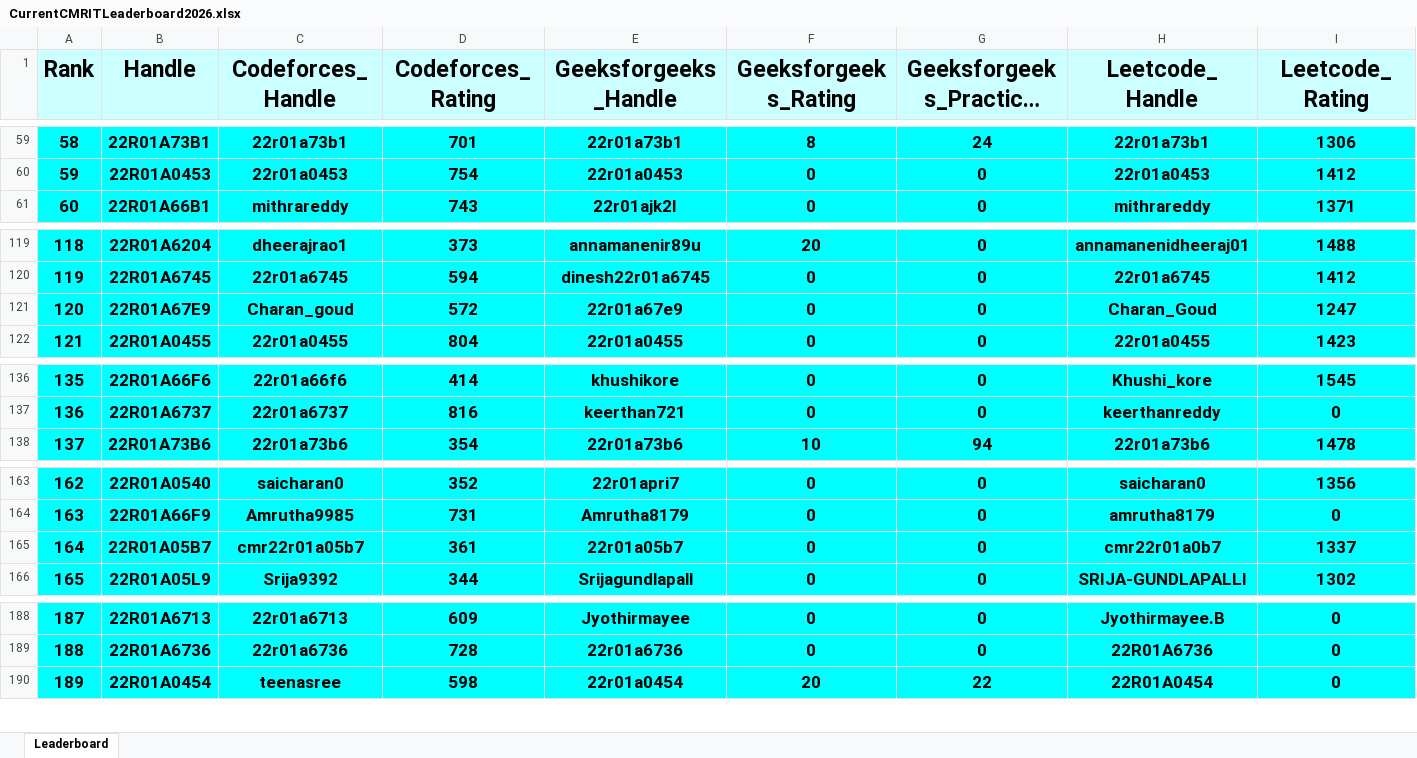
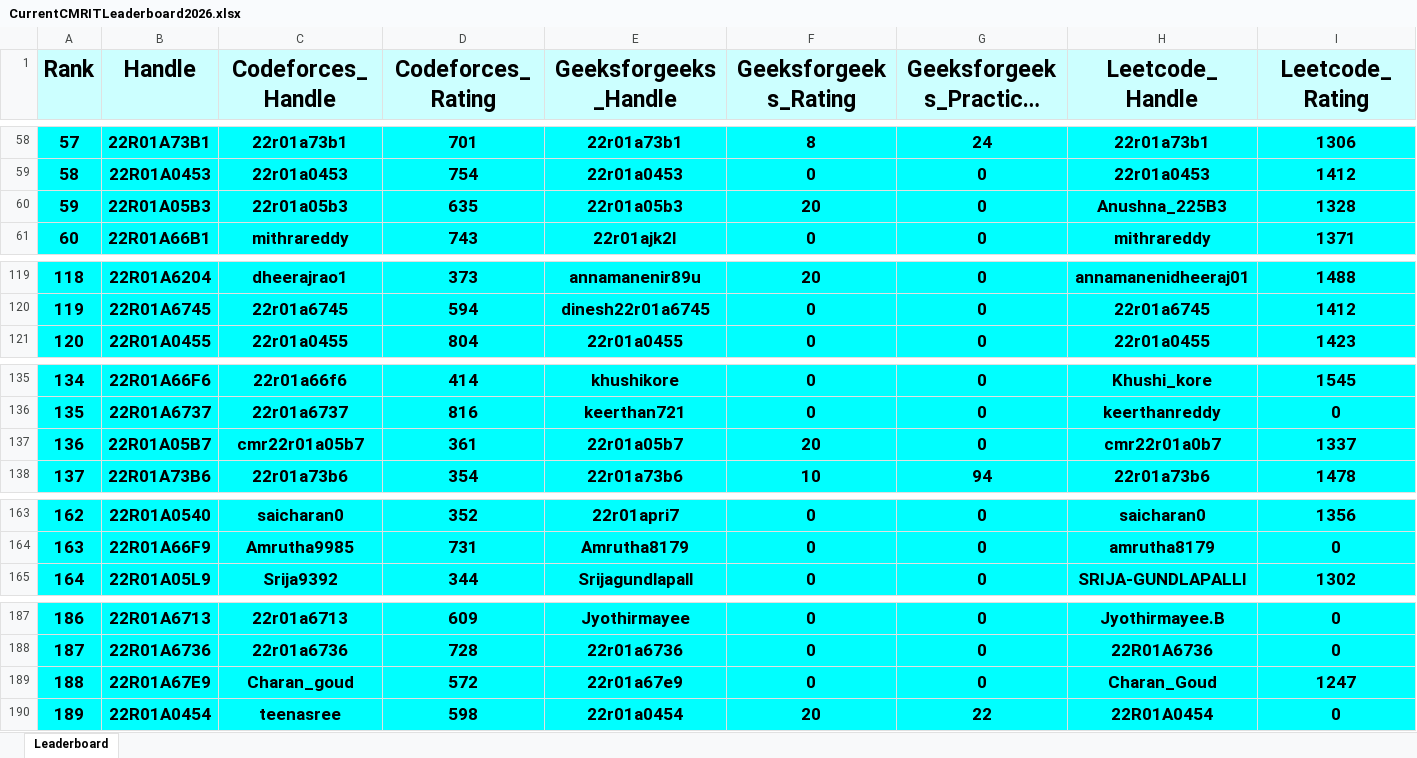
Before and after one commit to dog-broad/CMRIT2026Leaderboard, an Excel workbook: Leaderboards/CurrentCMRITLeaderboard2026.xlsx, sheet Leaderboard, drawn as a sheet; only a part is shown, gaps mark what is left out; long unchanged cells end in …; values as stored, in another font and other column widths than the file's, no borders; removed rows and columns are numbered as before the commit, all else as after; rows hold the shown columns only; the diff covers the shown part only; the diff names each change by its address in the sheet, - before the commit and + after, or states it on an @@ line.

```diff
--- a/Leaderboards/CurrentCMRITLeaderboard2026.xlsx (sheet Leaderboard)
+++ b/Leaderboards/CurrentCMRITLeaderboard2026.xlsx (sheet Leaderboard)
@@ column A (Rank) renumbered between rows 10 and 1043 @@
+row 60: 59 | 22R01A05B3 | 22r01a05b3 | 635 | 22r01a05b3 | 20 | 0 | Anushna_225B3 | 1328
-row 121: 120 | 22R01A67E9 | Charan_goud | 572 | 22r01a67e9 | 0 | 0 | Charan_Goud | 1247
+row 137: 136 | 22R01A05B7 | cmr22r01a05b7 | 361 | 22r01a05b7 | 20 | 0 | cmr22r01a0b7 | 1337
-row 165: 164 | 22R01A05B7 | cmr22r01a05b7 | 361 | 22r01a05b7 | 0 | 0 | cmr22r01a0b7 | 1337
+row 189: 188 | 22R01A67E9 | Charan_goud | 572 | 22r01a67e9 | 0 | 0 | Charan_Goud | 1247
```
Also changed, not shown: 11 added rows and 12 removed rows elsewhere in this sheet.
